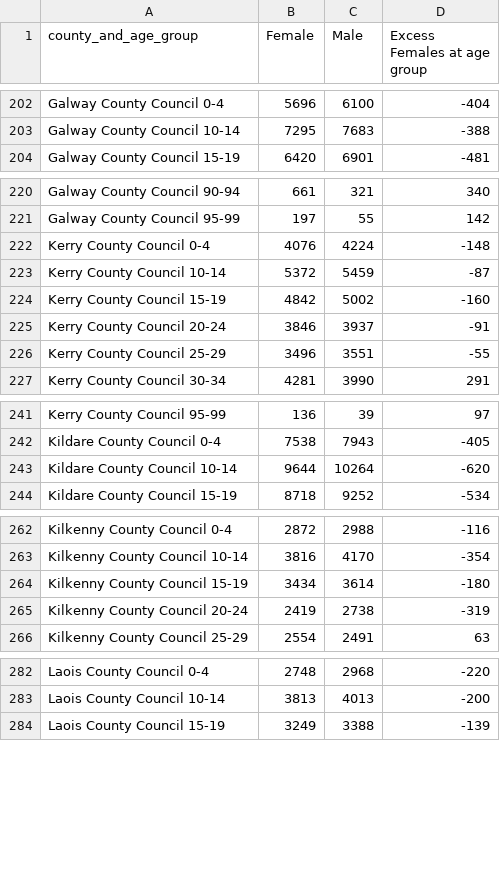
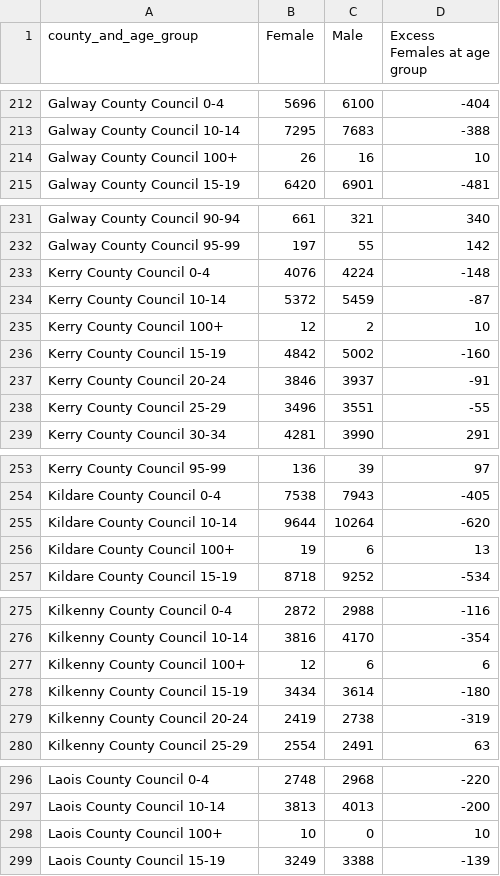
Before and after one commit to cathalred88/PFDA, a CSV file: assignments/df_sexed_data.csv, drawn as a sheet; only a part is shown, gaps mark what is left out; the diff covers the shown part only; the diff names each change by its address in the sheet, - before the commit and + after, or states it on an @@ line.

```diff
--- a/assignments/df_sexed_data.csv
+++ b/assignments/df_sexed_data.csv
+row 214: Galway County Council 100+ | 26 | 16 | 10
+row 235: Kerry County Council 100+ | 12 | 2 | 10
+row 256: Kildare County Council 100+ | 19 | 6 | 13
+row 277: Kilkenny County Council 100+ | 12 | 6 | 6
+row 298: Laois County Council 100+ | 10 | 0 | 10
```
Also changed, not shown: 26 added rows elsewhere in this file, 1 other file.
